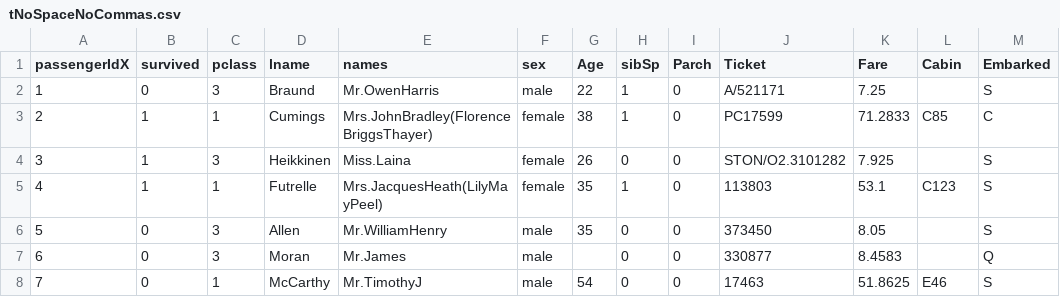
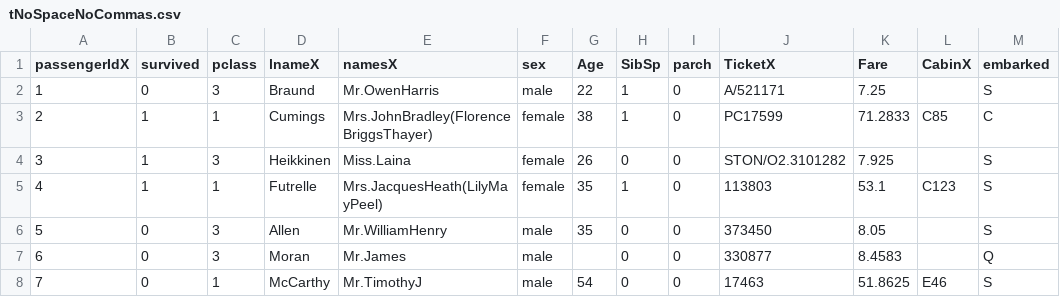
Before and after one commit to txt/se25, a CSV file: data/tNoSpaceNoCommas.csv, drawn as a sheet; only a part is shown.

```diff
--- a/data/tNoSpaceNoCommas.csv
+++ b/data/tNoSpaceNoCommas.csv
@@ -1,2 +1,2 @@
-passengerIdX,survived,pclass,lname,names,sex,Age,sibSp,Parch,Ticket,Fare,Cabin,Embarked
+passengerIdX,survived,pclass,lnameX,namesX,sex,Age,SibSp,parch,TicketX,Fare,CabinX,embarked
 1,0,3,Braund,Mr.OwenHarris,male,22,1,0,A/521171,7.25,,S
```
Also changed, not shown: 1 other file.
